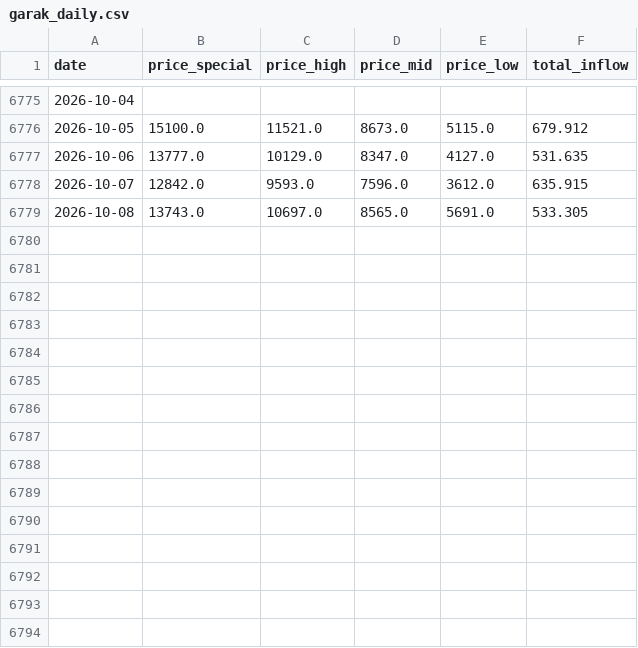
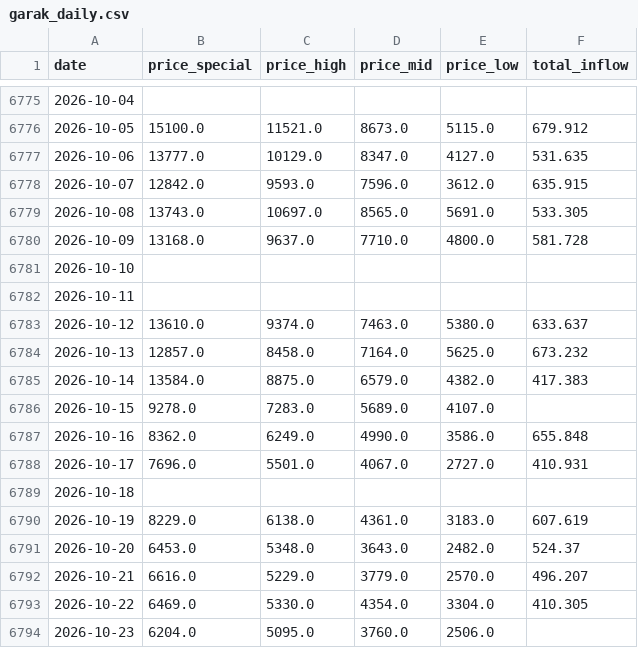
Before and after one commit to t4nvv48fgv-lgtm/cabbage-surge, a CSV file: data/raw/garak_daily.csv, drawn as a sheet; only a part is shown, gaps mark what is left out; the diff names each change by its address in the sheet, - before the commit and + after, or states it on an @@ line.

```diff
--- a/data/raw/garak_daily.csv
+++ b/data/raw/garak_daily.csv
+row 6780: 2026-10-09 | 13168.0 | 9637.0 | 7710.0 | 4800.0 | 581.728
+row 6781: 2026-10-10
+row 6782: 2026-10-11
+row 6783: 2026-10-12 | 13610.0 | 9374.0 | 7463.0 | 5380.0 | 633.637
+row 6784: 2026-10-13 | 12857.0 | 8458.0 | 7164.0 | 5625.0 | 673.232
+row 6785: 2026-10-14 | 13584.0 | 8875.0 | 6579.0 | 4382.0 | 417.383
+row 6786: 2026-10-15 | 9278.0 | 7283.0 | 5689.0 | 4107.0
+row 6787: 2026-10-16 | 8362.0 | 6249.0 | 4990.0 | 3586.0 | 655.848
+row 6788: 2026-10-17 | 7696.0 | 5501.0 | 4067.0 | 2727.0 | 410.931
+row 6789: 2026-10-18
+row 6790: 2026-10-19 | 8229.0 | 6138.0 | 4361.0 | 3183.0 | 607.619
+row 6791: 2026-10-20 | 6453.0 | 5348.0 | 3643.0 | 2482.0 | 524.37
+row 6792: 2026-10-21 | 6616.0 | 5229.0 | 3779.0 | 2570.0 | 496.207
+row 6793: 2026-10-22 | 6469.0 | 5330.0 | 4354.0 | 3304.0 | 410.305
+row 6794: 2026-10-23 | 6204.0 | 5095.0 | 3760.0 | 2506.0
```
Also changed, not shown: data/ext/krei_nonsummer_issues.csv, data/raw/clean_daily.csv, 4 other files.
